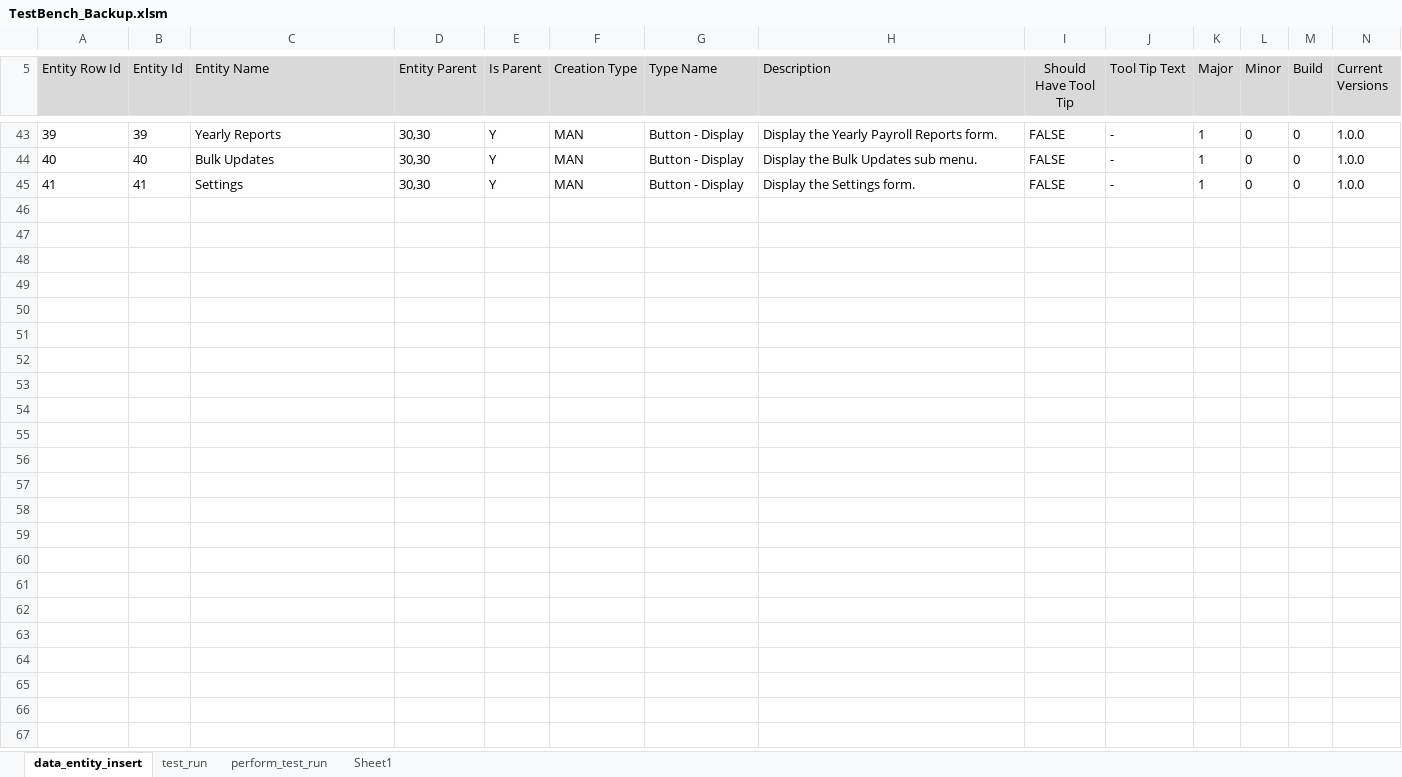
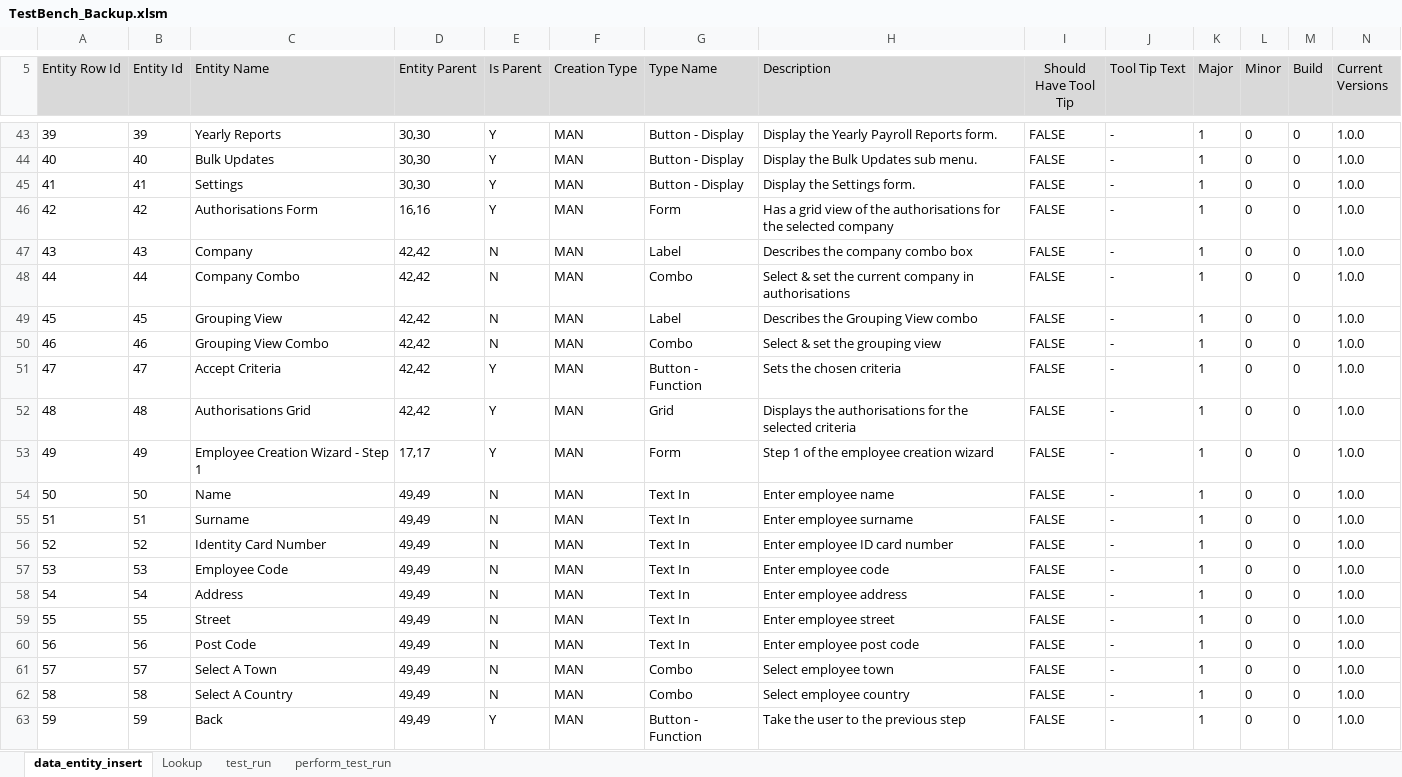
Before and after one commit to sebrown0/TB_Backup, an Excel workbook: TestBench_Backup.xlsm, sheet data_entity_insert, drawn as a sheet; only a part is shown, gaps mark what is left out; values as stored, in another font and other column widths than the file's, no borders; charts and pictures not drawn; rows hold the shown columns only; the diff covers the shown part only; the diff names each change by its address in the sheet, - before the commit and + after, or states it on an @@ line.

```diff
--- a/TestBench_Backup.xlsm (sheet data_entity_insert)
+++ b/TestBench_Backup.xlsm (sheet data_entity_insert)
-sheet tab: Sheet1
@@ sheet tab unhidden: Lookup @@
+row 46: 42 | 42 | Authorisations Form | 16,16 | Y | MAN | Form | Has a grid view of the authorisations for the selected company | FALSE | - | 1 | 0 | 0 | 1.0.0
+row 47: 43 | 43 | Company | 42,42 | N | MAN | Label | Describes the company combo box | FALSE | - | 1 | 0 | 0 | 1.0.0
+row 48: 44 | 44 | Company Combo | 42,42 | N | MAN | Combo | Select & set the current company in authorisations | FALSE | - | 1 | 0 | 0 | 1.0.0
+row 49: 45 | 45 | Grouping View | 42,42 | N | MAN | Label | Describes the Grouping View combo | FALSE | - | 1 | 0 | 0 | 1.0.0
+row 50: 46 | 46 | Grouping View Combo | 42,42 | N | MAN | Combo | Select & set the grouping view | FALSE | - | 1 | 0 | 0 | 1.0.0
+row 51: 47 | 47 | Accept Criteria | 42,42 | Y | MAN | Button - Function | Sets the chosen criteria | FALSE | - | 1 | 0 | 0 | 1.0.0
+row 52: 48 | 48 | Authorisations Grid | 42,42 | Y | MAN | Grid | Displays the authorisations for the selected criteria | FALSE | - | 1 | 0 | 0 | 1.0.0
+row 53: 49 | 49 | Employee Creation Wizard - Step 1 | 17,17 | Y | MAN | Form | Step 1 of the employee creation wizard | FALSE | - | 1 | 0 | 0 | 1.0.0
+row 54: 50 | 50 | Name | 49,49 | N | MAN | Text In | Enter employee name | FALSE | - | 1 | 0 | 0 | 1.0.0
+row 55: 51 | 51 | Surname | 49,49 | N | MAN | Text In | Enter employee surname | FALSE | - | 1 | 0 | 0 | 1.0.0
+row 56: 52 | 52 | Identity Card Number | 49,49 | N | MAN | Text In | Enter employee ID card number | FALSE | - | 1 | 0 | 0 | 1.0.0
+row 57: 53 | 53 | Employee Code | 49,49 | N | MAN | Text In | Enter employee code | FALSE | - | 1 | 0 | 0 | 1.0.0
+row 58: 54 | 54 | Address | 49,49 | N | MAN | Text In | Enter employee address | FALSE | - | 1 | 0 | 0 | 1.0.0
+row 59: 55 | 55 | Street | 49,49 | N | MAN | Text In | Enter employee street | FALSE | - | 1 | 0 | 0 | 1.0.0
+row 60: 56 | 56 | Post Code | 49,49 | N | MAN | Text In | Enter employee post code | FALSE | - | 1 | 0 | 0 | 1.0.0
+row 61: 57 | 57 | Select A Town | 49,49 | N | MAN | Combo | Select employee town | FALSE | - | 1 | 0 | 0 | 1.0.0
+row 62: 58 | 58 | Select A Country | 49,49 | N | MAN | Combo | Select employee country | FALSE | - | 1 | 0 | 0 | 1.0.0
+row 63: 59 | 59 | Back | 49,49 | Y | MAN | Button - Function | Take the user to the previous step | FALSE | - | 1 | 0 | 0 | 1.0.0
```
Also changed, not shown: 32 added rows elsewhere in this sheet, sheet perform_test_run, sheet test_run, charts or pictures, 2 other files.
